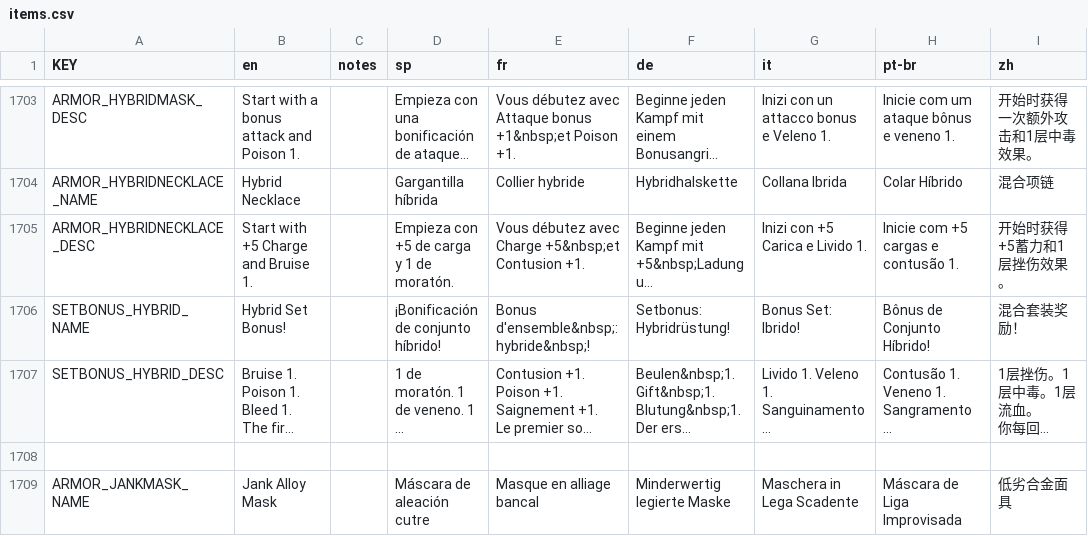
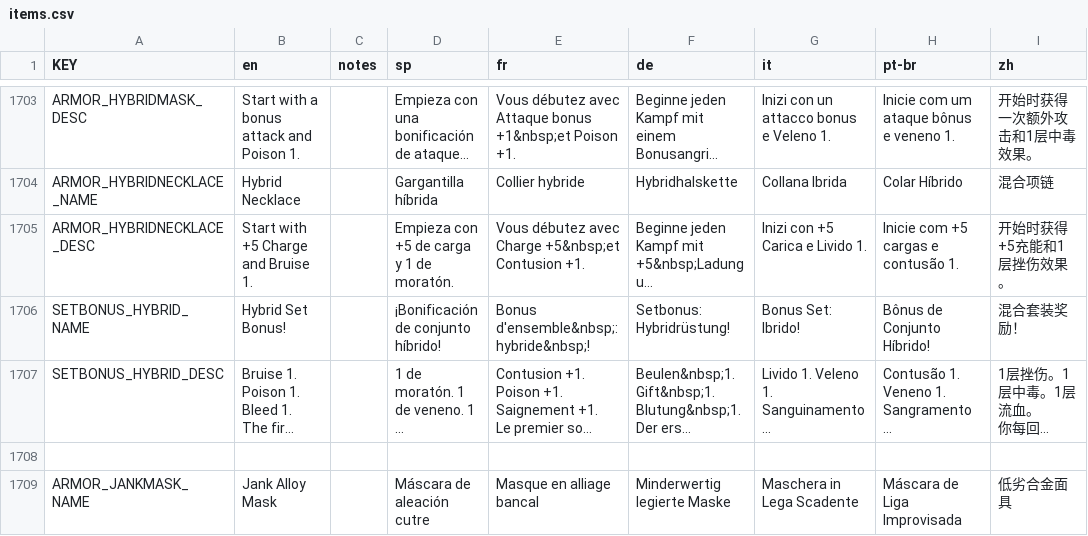
Before and after one commit to rainzz-512/Mewgenics-Chinese-Translation, a CSV file: Mewgenics_CN_patch/data/text/items.csv, drawn as a sheet; only a part is shown, gaps mark what is left out; long unchanged cells end in …; the diff names each change by its address in the sheet, - before the commit and + after, or states it on an @@ line.

```diff
--- a/Mewgenics_CN_patch/data/text/items.csv
+++ b/Mewgenics_CN_patch/data/text/items.csv
-I1705 (zh): 开始时获得+5蓄力和1层挫伤效果。
+I1705 (zh): 开始时获得+5充能和1层挫伤效果。
```
Also changed, not shown: Mewgenics_CN_patch/data/text/desc_keyword_consistency_report.csv, Mewgenics_CN_patch/data/text/passives.csv, 1 other file.
